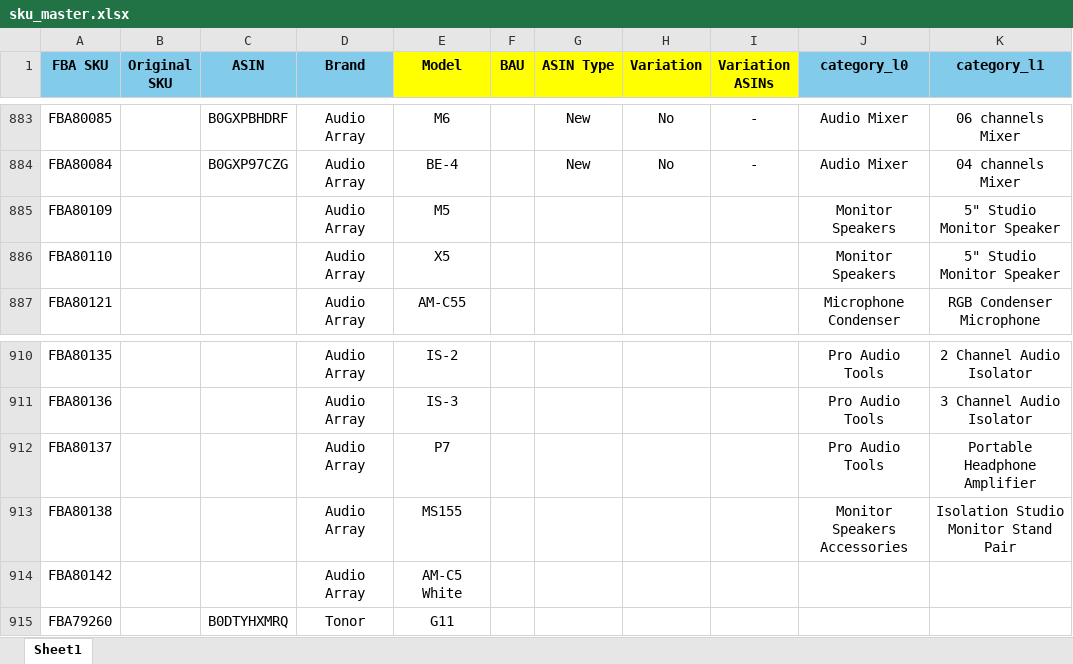
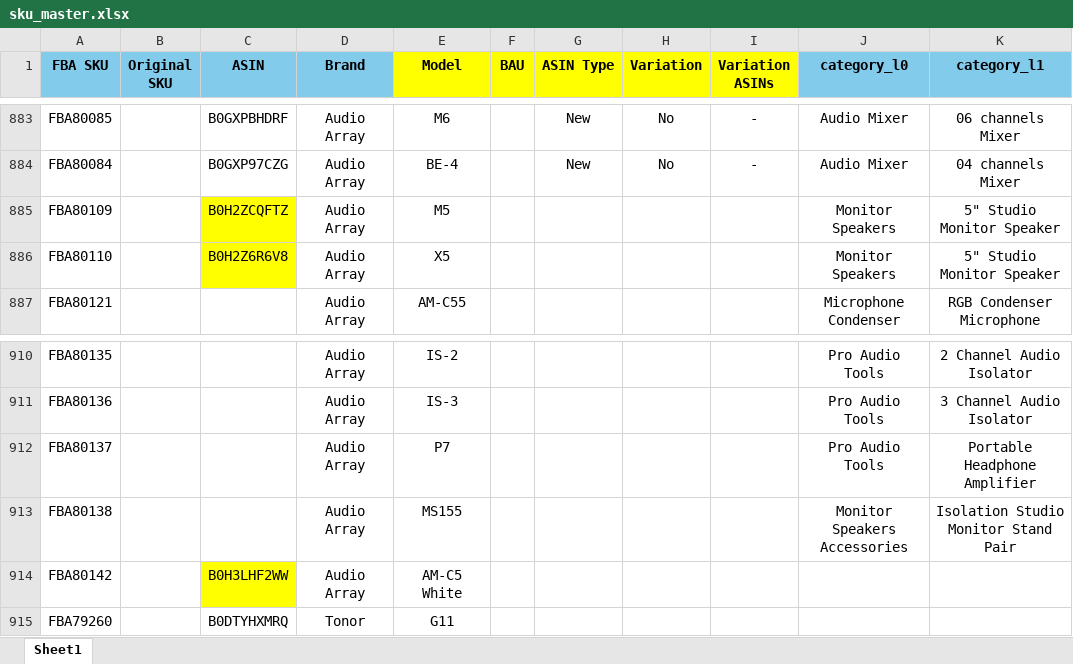
Before and after one commit to nitesh-lang/am-replenishment, an Excel workbook: data/input/sku_master.xlsx, sheet Sheet1, drawn as a sheet; only a part is shown, gaps mark what is left out; values as stored, in another font and other column widths than the file's, no borders; conditional formats not drawn; the diff names each change by its address in the sheet, - before the commit and + after, or states it on an @@ line.

```diff
--- a/data/input/sku_master.xlsx (sheet Sheet1)
+++ b/data/input/sku_master.xlsx (sheet Sheet1)
-C885 (ASIN): (empty)
+C885 (ASIN): B0H2ZCQFTZ
-C885:C886 fill: none
+C885:C886 fill: #FFFF00
-C886 (ASIN): (empty)
+C886 (ASIN): B0H2Z6R6V8
-C914 (ASIN): (empty)
+C914 (ASIN): B0H3LHF2WW
-C914 fill: none
+C914 fill: #FFFF00
```
Also changed, not shown: data/input/CB Replenishment_Master.xlsx.
